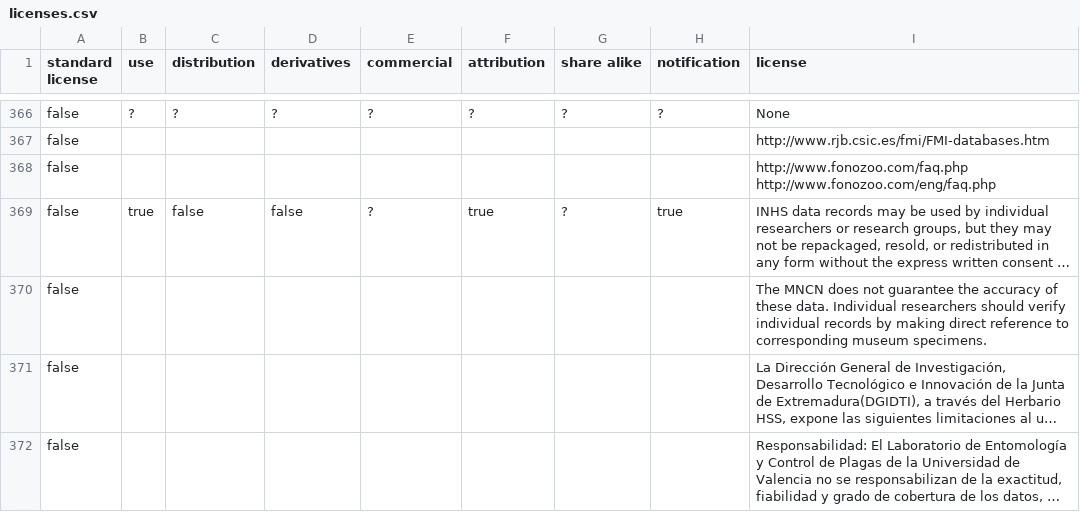
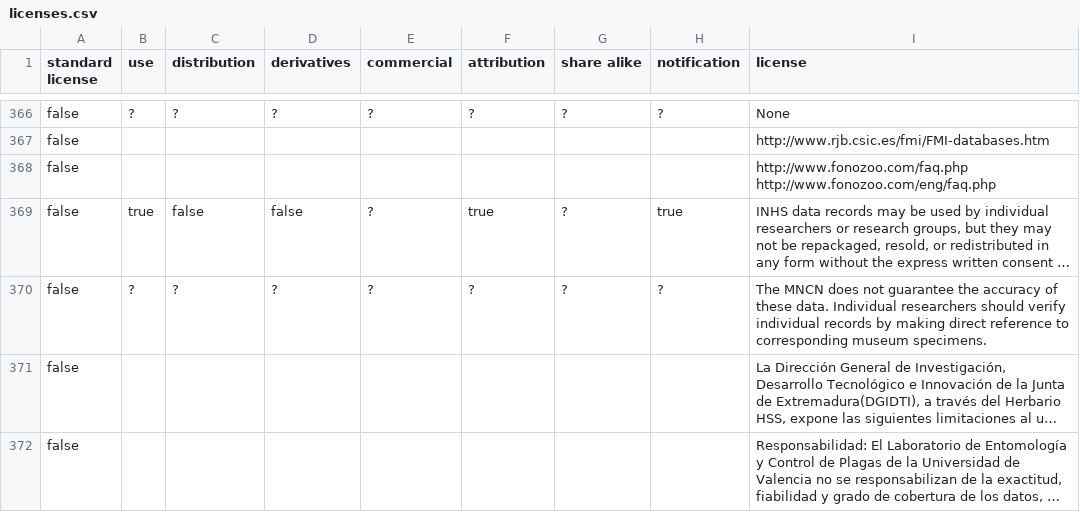
Before and after one commit to Datafable/gbif-data-licenses, a CSV file: data/licenses.csv, drawn as a sheet; only a part is shown, gaps mark what is left out; long unchanged cells end in …; removed rows and columns are numbered as before the commit, all else as after; the diff covers the shown part only; the diff names each change by its address in the sheet, - before the commit and + after, or states it on an @@ line.

```diff
--- a/data/licenses.csv
+++ b/data/licenses.csv
-row 370: false |  |  |  |  |  |  |  | The MNCN does not guarantee the accuracy of these data. Individual researchers should verify individual records by making direct reference to corresponding museum specimens.
+row 370: false | ? | ? | ? | ? | ? | ? | ? | The MNCN does not guarantee the accuracy of these data. Individual researchers should verify individual records by making direct reference to corresponding museum specimens.
```
Also changed, not shown: 14 added rows and 14 removed rows elsewhere in this file, 1 other file.
